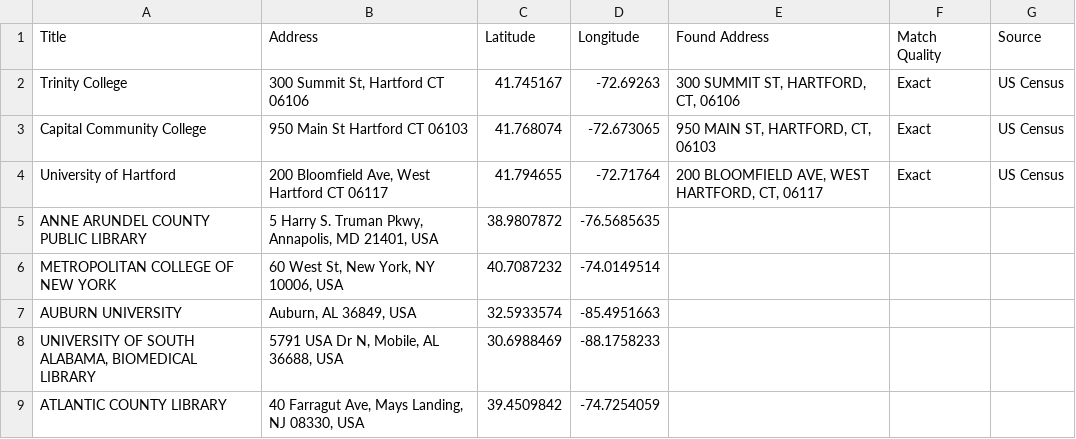
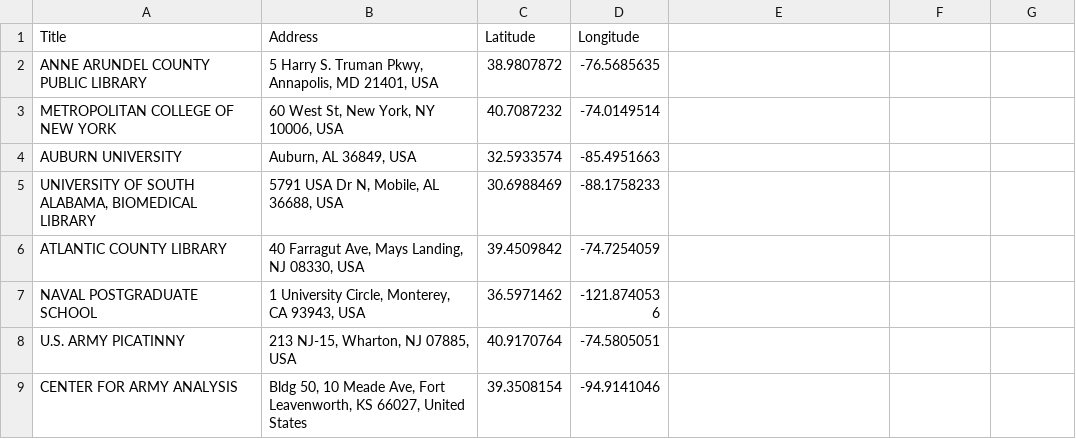
Before and after one commit to nwroth/ILL_Lending2, a CSV file: data.csv, drawn as a sheet; only a part is shown; the shorter side is filled out with more unchanged rows.

Commit message:
Update data.csv

```diff
--- a/data.csv
+++ b/data.csv
@@ -1,5 +1,2 @@
-Title,Address,Latitude,Longitude,Found Address,Match Quality,Source
-Trinity College,"300 Summit St, Hartford CT 06106",41.745167,-72.69263,"300 SUMMIT ST, HARTFORD, CT, 06106",Exact,US Census
-Capital Community College,950 Main St Hartford CT 06103,41.768074,-72.673065,"950 MAIN ST, HARTFORD, CT, 06103",Exact,US Census
-University of Hartford,"200 Bloomfield Ave, West Hartford CT 06117",41.794655,-72.71764,"200 BLOOMFIELD AVE, WEST HARTFORD, CT, 06117",Exact,US Census
+Title,Address,Latitude,Longitude
 ANNE ARUNDEL COUNTY PUBLIC LIBRARY,"5 Harry S. Truman Pkwy, Annapolis, MD 21401, USA",38.9807872,-76.5685635
```
